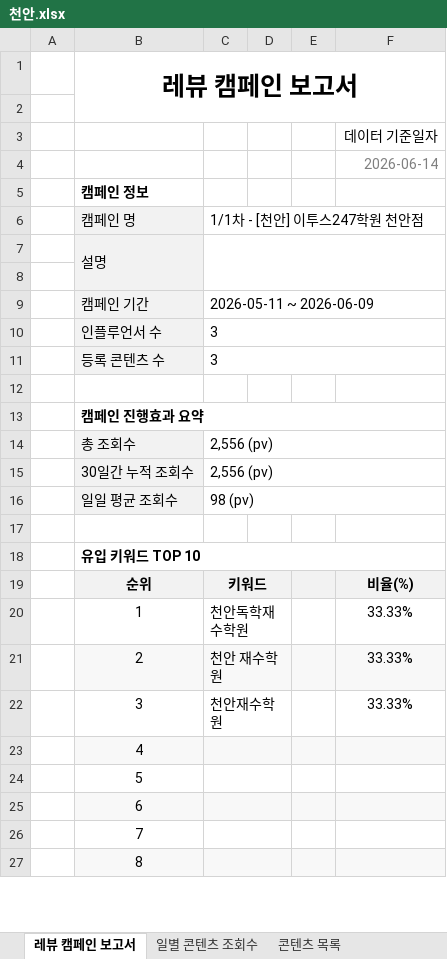
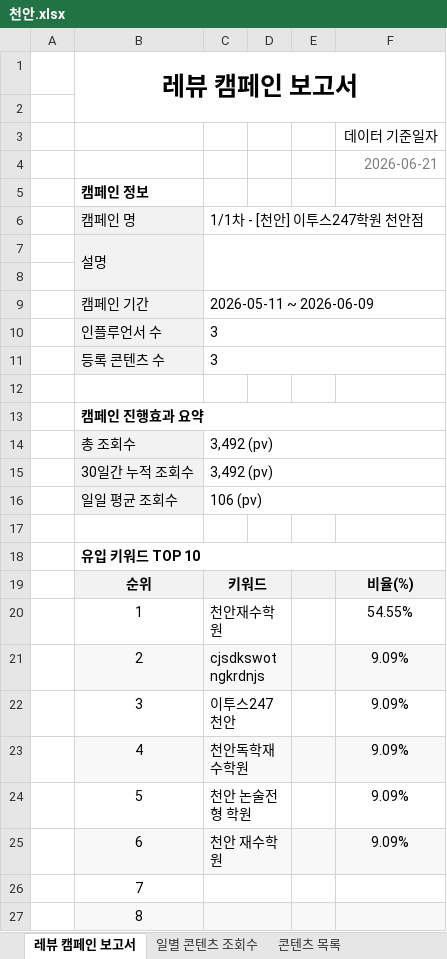
Before and after one commit to choi-9999/etoos247-experience-info, an Excel workbook: 보고서/천안.xlsx, sheet 레뷰 캠페인 보고서, drawn as a sheet; only a part is shown; values as stored, in another font and other column widths than the file's, no borders; charts and pictures not drawn; removed rows and columns are numbered as before the commit, all else as after; the diff names each change by its address in the sheet, - before the commit and + after, or states it on an @@ line.

```diff
--- a/보고서/천안.xlsx (sheet 레뷰 캠페인 보고서)
+++ b/보고서/천안.xlsx (sheet 레뷰 캠페인 보고서)
-F4: 2026-06-14
+F4: 2026-06-21
-C14:C15: 2,556 (pv)
+C14:C15: 3,492 (pv)
-C16: 98 (pv)
+C16: 106 (pv)
-C20: 천안독학재수학원
+C20: 천안재수학원
-F20: 33.33%
+F20: 54.55%
-row 21:  | 2 | 천안 재수학원 |  |  | 33.33%
-row 22:  | 3 | 천안재수학원 |  |  | 33.33%
-row 23:  | 4
-row 24:  | 5
-row 25:  | 6
+row 21:  | 2 | cjsdkswotngkrdnjs |  |  | 9.09%
+row 22:  | 3 | 이투스247 천안 |  |  | 9.09%
+row 23:  | 4 | 천안독학재수학원 |  |  | 9.09%
+row 24:  | 5 | 천안 논술전형 학원 |  |  | 9.09%
+row 25:  | 6 | 천안 재수학원 |  |  | 9.09%
```
Also changed, not shown: sheet 일별 콘텐츠 조회수, 보고서/광주북구.xlsx, 보고서/광주수완.xlsx, 17 other files.
